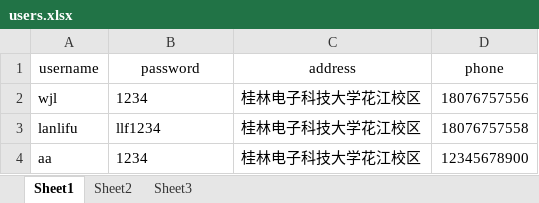
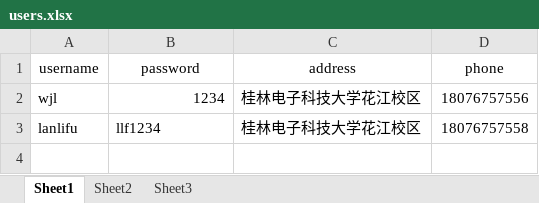
Before and after one commit to yuyingqing/shop, an Excel workbook: src/users.xlsx, sheet Sheet1, drawn as a sheet; values as stored, in another font and other column widths than the file's, no borders; the diff names each change by its address in the sheet, - before the commit and + after, or states it on an @@ line.

```diff
--- a/src/users.xlsx (sheet Sheet1)
+++ b/src/users.xlsx (sheet Sheet1)
-B2 alignment: left
+B2 alignment: right
-row 4: aa | 1234 | 桂林电子科技大学花江校区 | 12345678900
```
Also changed, not shown: src/order.xlsx, src/product.xlsx, 7 other files.
